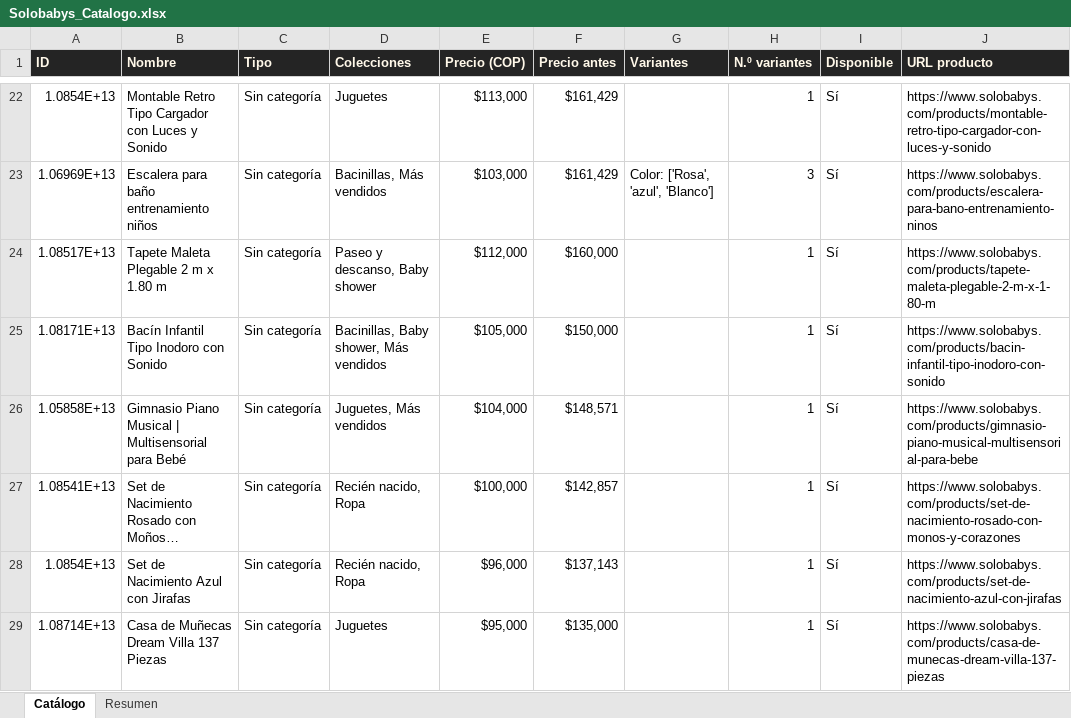
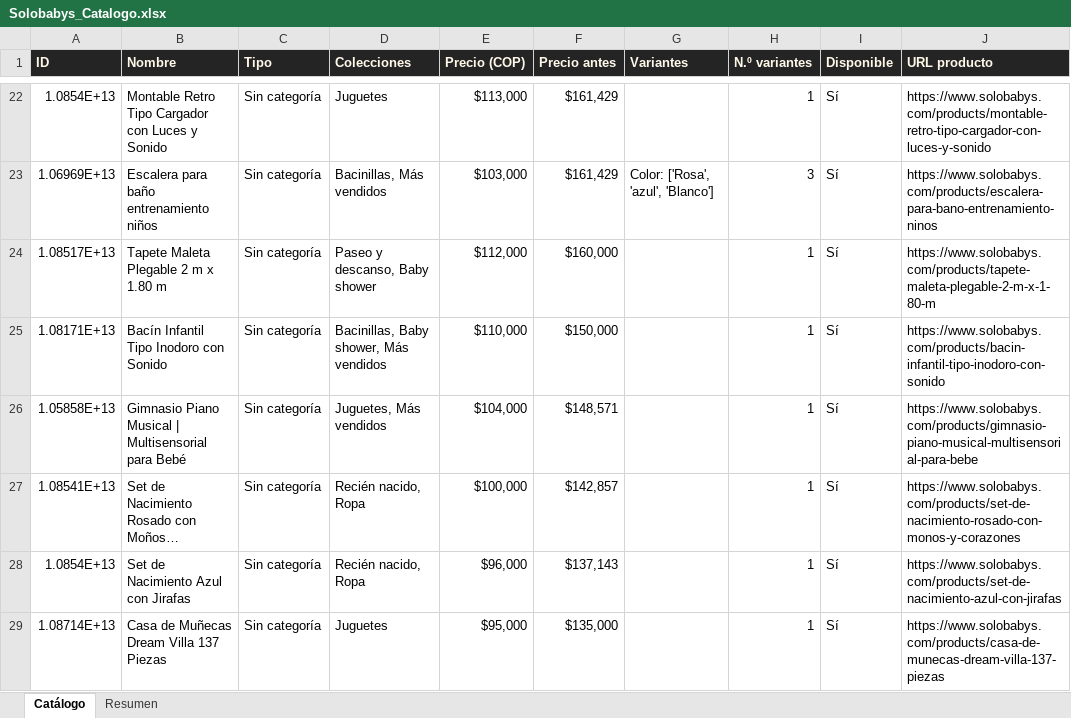
Before and after one commit to ikib2c/iki, an Excel workbook: Solobabys_Catalogo.xlsx, sheet Catálogo, drawn as a sheet; only a part is shown, gaps mark what is left out; long unchanged cells end in …; values as stored, in another font and other column widths than the file's, no borders; the diff covers the shown part only; the diff names each change by its address in the sheet, - before the commit and + after, or states it on an @@ line.

Commit message:
sync: actualiza catalogo de la tienda y Excel de proveedores [skip ci]

```diff
--- a/Solobabys_Catalogo.xlsx (sheet Catálogo)
+++ b/Solobabys_Catalogo.xlsx (sheet Catálogo)
-E25 (Precio (COP)): $105,000
+E25 (Precio (COP)): $110,000
```
Also changed, not shown: 1 added row elsewhere in this sheet, sheet Resumen, Gava_Joyeria_Catalogo.xlsx, Jugueteria_Taiwan_Catalogo.xlsx, 3 other files.
